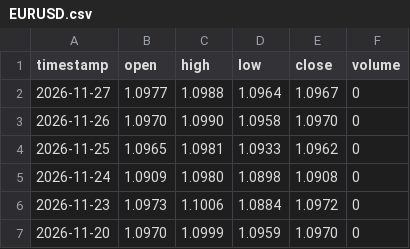
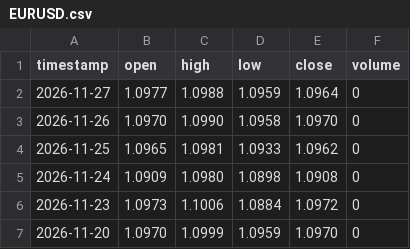
Before and after one commit to gab00/lehrgeld-kurse, a CSV file: data/extra/EURUSD.csv, drawn as a sheet; only a part is shown.

```diff
--- a/data/extra/EURUSD.csv
+++ b/data/extra/EURUSD.csv
@@ -1,3 +1,3 @@
 timestamp,open,high,low,close,volume
-2026-11-27,1.0977,1.0988,1.0964,1.0967,0
+2026-11-27,1.0977,1.0988,1.0959,1.0964,0
 2026-11-26,1.0970,1.0990,1.0958,1.0970,0
```
Also changed, not shown: 2 other files.
